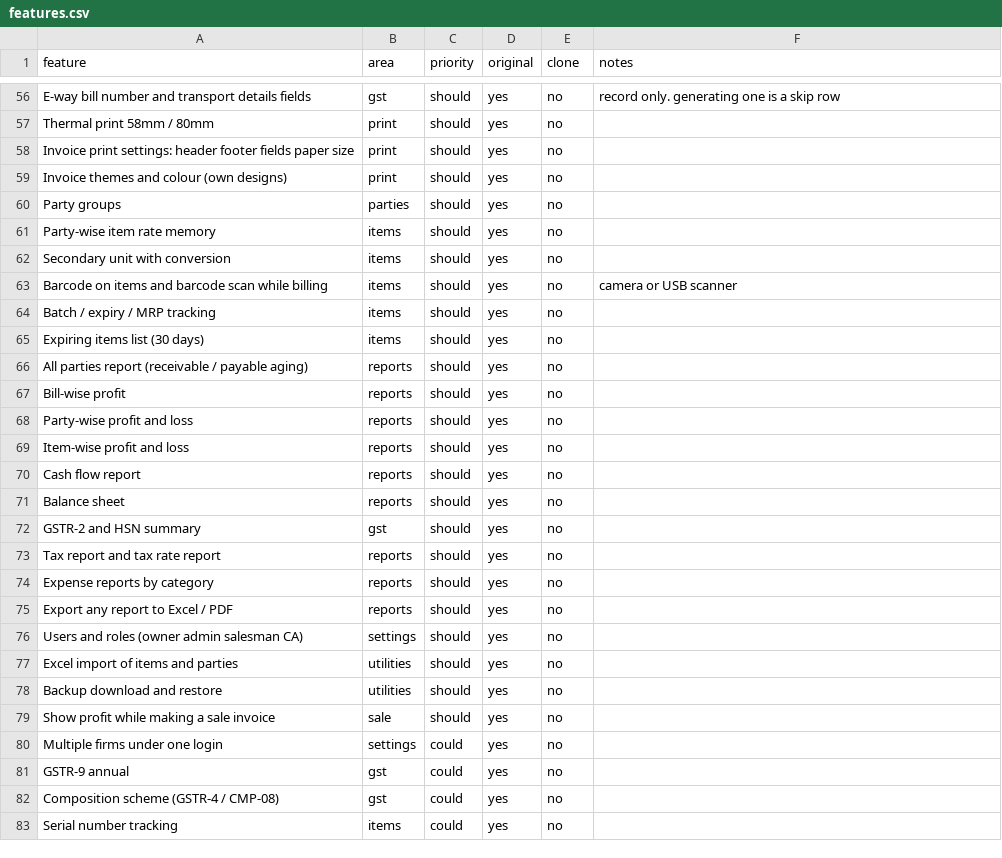
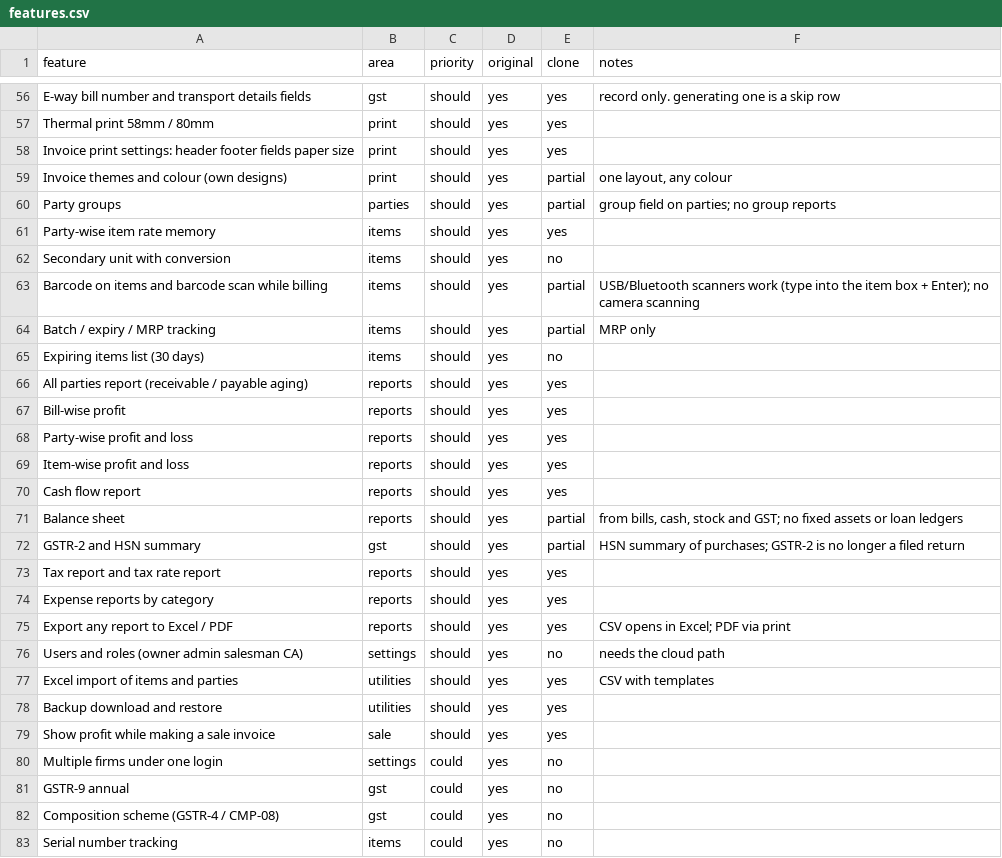
Before and after one commit to ronitmehta31-lgtm/Youtube-ronit-, a CSV file: replica/features.csv, drawn as a sheet; only a part is shown, gaps mark what is left out; the diff covers the shown part only; the diff names each change by its address in the sheet, - before the commit and + after, or states it on an @@ line.

```diff
--- a/replica/features.csv
+++ b/replica/features.csv
-E56:E58 (clone): no
+E56:E58 (clone): yes
-E59:E60 (clone): no
+E59:E60 (clone): partial
-F59 (notes): (empty)
+F59 (notes): one layout, any colour
-F60 (notes): (empty)
+F60 (notes): group field on parties; no group reports
-E61 (clone): no
+E61 (clone): yes
-E63:E64 (clone): no
+E63:E64 (clone): partial
-F63 (notes): camera or USB scanner
+F63 (notes): USB/Bluetooth scanners work (type into the item box + Enter); no camera scanning
-F64 (notes): (empty)
+F64 (notes): MRP only
-E66:E70 (clone): no
+E66:E70 (clone): yes
-E71:E72 (clone): no
+E71:E72 (clone): partial
-F71 (notes): (empty)
+F71 (notes): from bills, cash, stock and GST; no fixed assets or loan ledgers
-F72 (notes): (empty)
+F72 (notes): HSN summary of purchases; GSTR-2 is no longer a filed return
-E73:E75 (clone): no
+E73:E75 (clone): yes
-F75 (notes): (empty)
+F75 (notes): CSV opens in Excel; PDF via print
-F76 (notes): (empty)
+F76 (notes): needs the cloud path
-E77:E79 (clone): no
+E77:E79 (clone): yes
-F77 (notes): (empty)
+F77 (notes): CSV with templates
```
Also changed, not shown: 6 added rows and 71 edited cells elsewhere in this file, 23 other files.
